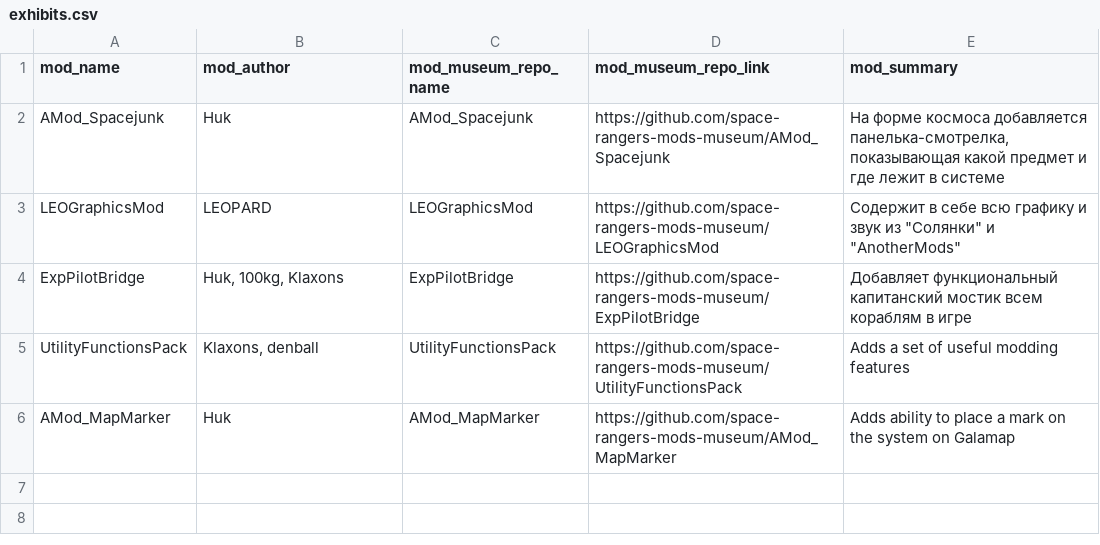
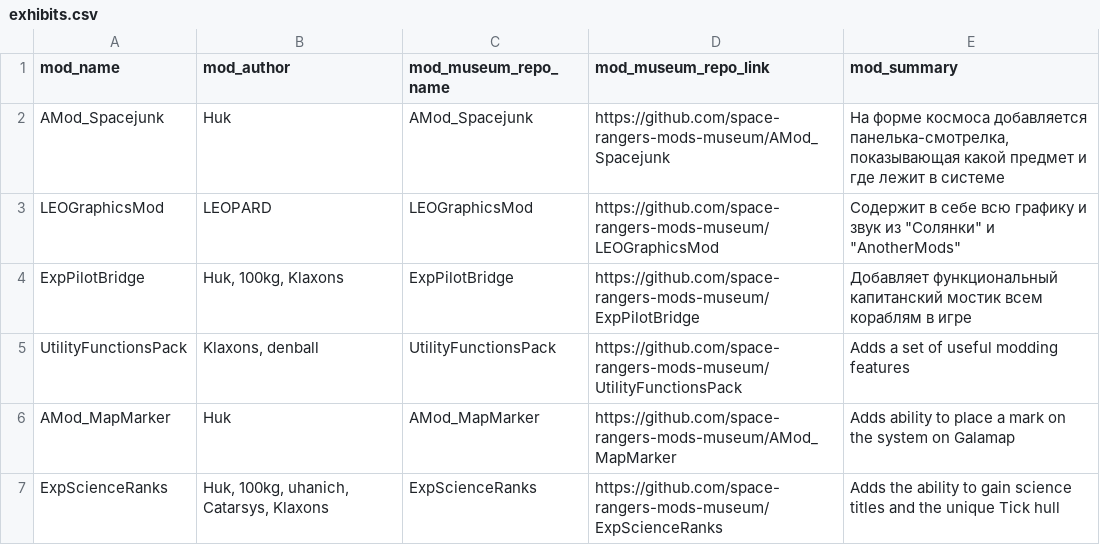
Before and after one commit to space-rangers-mods-museum/.github, a CSV file: exhibits.csv, drawn as a sheet; the diff names each change by its address in the sheet, - before the commit and + after, or states it on an @@ line.

Commit message:
showcase: add ExpScienceRanks

```diff
--- a/exhibits.csv
+++ b/exhibits.csv
+row 7: ExpScienceRanks | Huk, 100kg, uhanich, Catarsys, Klaxons | ExpScienceRanks | https://github.com/space-rangers-mods-museum/ExpScienceRanks | Adds the ability to gain science titles and the unique Tick hull
```
Also changed, not shown: 1 other file.
